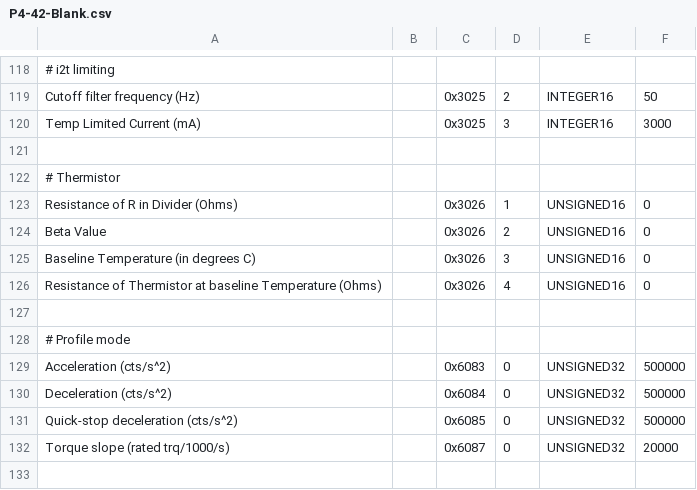
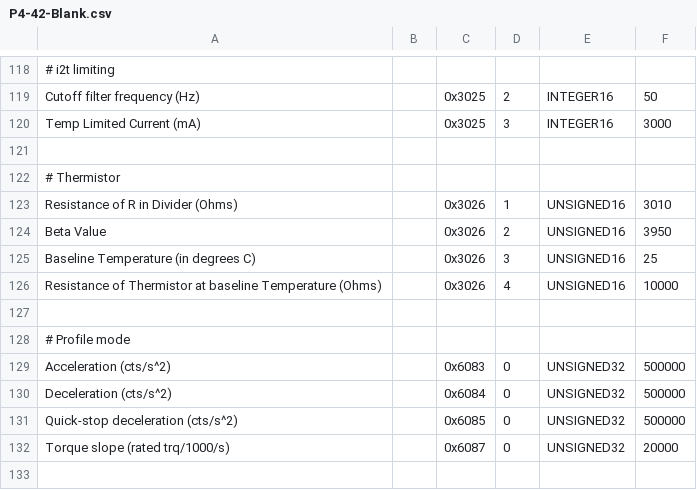
Before and after one commit to BarrettTechnology/p4core, a CSV file: data/templates/P4-42-Blank.csv, drawn as a sheet; only a part is shown, gaps mark what is left out.

```diff
--- a/data/templates/P4-42-Blank.csv
+++ b/data/templates/P4-42-Blank.csv
@@ -122,6 +122,6 @@ Temp Limited Current (mA),,0x3025,3,INTEGER16, 3000
 # Thermistor
-Resistance of R in Divider (Ohms),, 0x3026,1,UNSIGNED16,0
-Beta Value,,0x3026,2,UNSIGNED16,0
-Baseline Temperature (in degrees C),, 0x3026,3,UNSIGNED16,0
-Resistance of Thermistor at baseline Temperature (Ohms),,0x3026,4,UNSIGNED16,0
+Resistance of R in Divider (Ohms),, 0x3026,1,UNSIGNED16,3010
+Beta Value,,0x3026,2,UNSIGNED16,3950
+Baseline Temperature (in degrees C),, 0x3026,3,UNSIGNED16,25
+Resistance of Thermistor at baseline Temperature (Ohms),,0x3026,4,UNSIGNED16,10000
 
```
Also changed, not shown: 1 other file.
